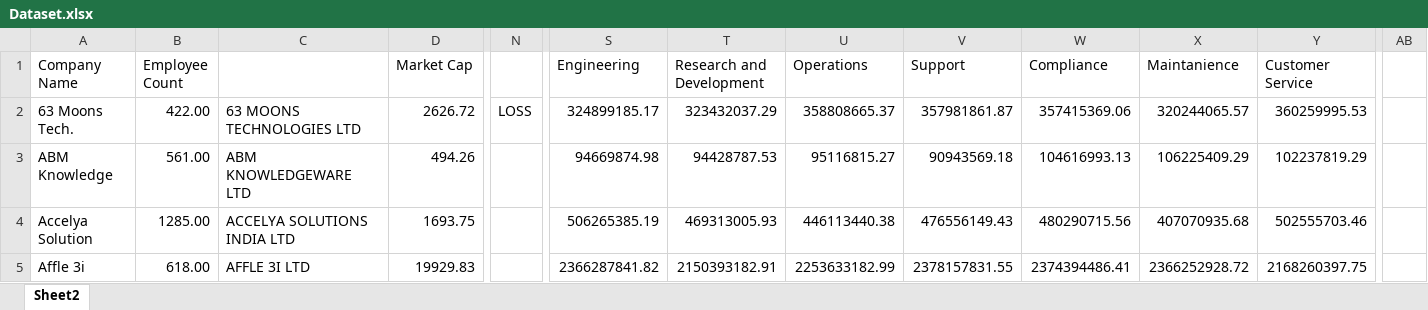
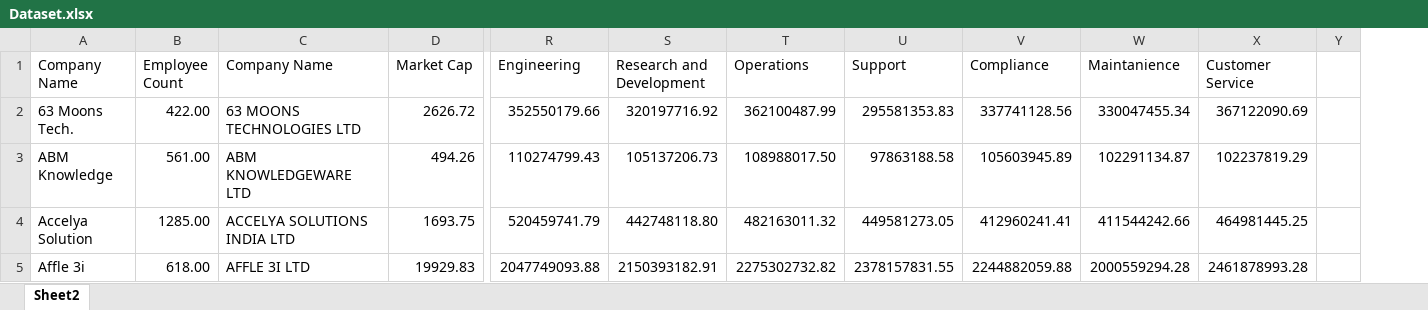
Before and after one commit to MutedExamination197/data-analysis-project, an Excel workbook: Excel Files/Dataset.xlsx, sheet Sheet2, drawn as a sheet; only a part is shown, gaps mark what is left out; values as stored, in another font and other column widths than the file's, no borders; conditional formats not drawn; removed rows and columns are numbered as before the commit, all else as after; the diff covers the shown part only; the diff names each change by its address in the sheet, - before the commit and + after, or states it on an @@ line.

```diff
--- a/Excel Files/Dataset.xlsx (sheet Sheet2)
+++ b/Excel Files/Dataset.xlsx (sheet Sheet2)
-column N, row 2: LOSS
+column Y, empty
-column AB, empty
-C1: (empty)
+C1: Company Name
-R2 (Engineering): 324899185.17
+R2 (Engineering): 352550179.66
-S2 (Research and Development): 323432037.29
+S2 (Research and Development): 320197716.92
-T2 (Operations): 358808665.37
+T2 (Operations): 362100487.99
-U2 (Support): 357981861.87
+U2 (Support): 295581353.83
-V2 (Compliance): 357415369.06
+V2 (Compliance): 337741128.56
-W2 (Maintanience): 320244065.57
+W2 (Maintanience): 330047455.34
-X2 (Customer Service): 360259995.53
+X2 (Customer Service): 367122090.69
-R3 (Engineering): 94669874.98
+R3 (Engineering): 110274799.43
-S3 (Research and Development): 94428787.53
+S3 (Research and Development): 105137206.73
-T3 (Operations): 95116815.27
+T3 (Operations): 108988017.50
-U3 (Support): 90943569.18
+U3 (Support): 97863188.58
-V3 (Compliance): 104616993.13
+V3 (Compliance): 105603945.89
-W3 (Maintanience): 106225409.29
+W3 (Maintanience): 102291134.87
-R4 (Engineering): 506265385.19
+R4 (Engineering): 520459741.79
-S4 (Research and Development): 469313005.93
+S4 (Research and Development): 442748118.80
-T4 (Operations): 446113440.38
+T4 (Operations): 482163011.32
-U4 (Support): 476556149.43
+U4 (Support): 449581273.05
-V4 (Compliance): 480290715.56
+V4 (Compliance): 412960241.41
-W4 (Maintanience): 407070935.68
+W4 (Maintanience): 411544242.66
-X4 (Customer Service): 502555703.46
+X4 (Customer Service): 464981445.25
-R5 (Engineering): 2366287841.82
+R5 (Engineering): 2047749093.88
-T5 (Operations): 2253633182.99
+T5 (Operations): 2275302732.82
-V5 (Compliance): 2374394486.41
+V5 (Compliance): 2244882059.88
-W5 (Maintanience): 2366252928.72
+W5 (Maintanience): 2000559294.28
-X5 (Customer Service): 2168260397.75
+X5 (Customer Service): 2461878993.28
```
Also changed, not shown: 313 edited cells elsewhere in this sheet, formulas that keep their value, 6 other files.
